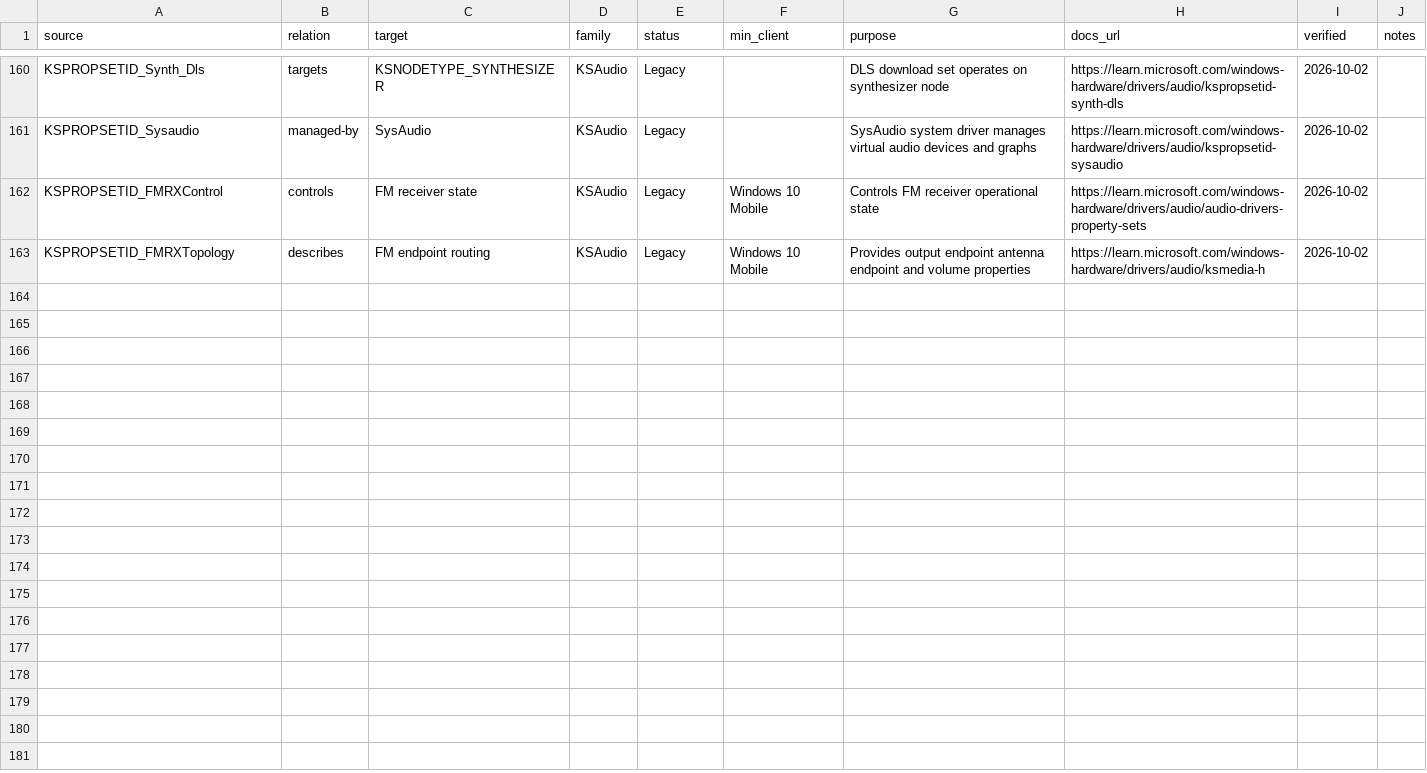
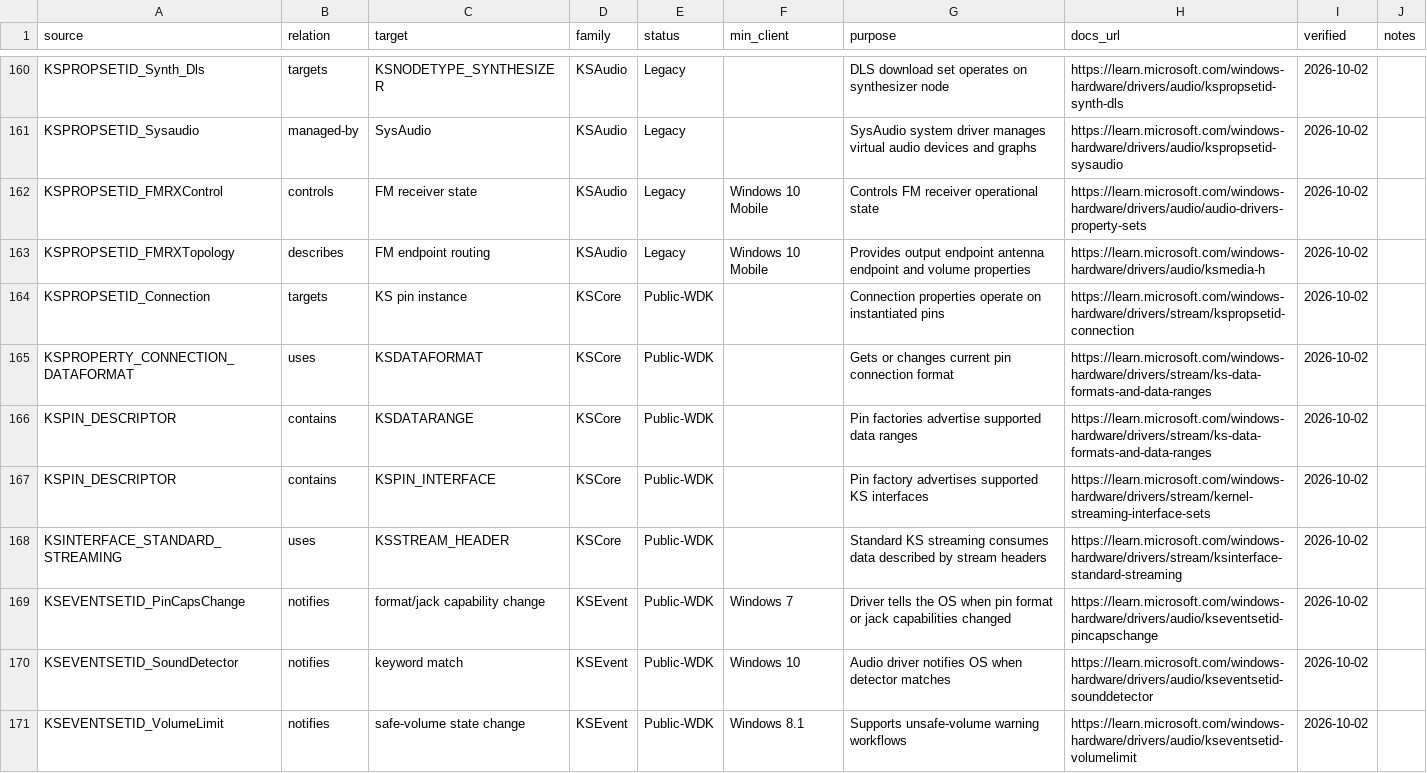
Before and after one commit to kunkunkunQoQ/WinAudioResearch, a CSV file: api/relationships.csv, drawn as a sheet; only a part is shown, gaps mark what is left out; the diff names each change by its address in the sheet, - before the commit and + after, or states it on an @@ line.

Commit message:
Link KS connection, streaming and event contracts

```diff
--- a/api/relationships.csv
+++ b/api/relationships.csv
+row 164: KSPROPSETID_Connection | targets | KS pin instance | KSCore | Public-WDK |  | Connection properties operate on instantiated pins | https://learn.microsoft.com/windows-hardware/drivers/stream/kspropsetid-connection | 2026-10-02
+row 165: KSPROPERTY_CONNECTION_DATAFORMAT | uses | KSDATAFORMAT | KSCore | Public-WDK |  | Gets or changes current pin connection format | https://learn.microsoft.com/windows-hardware/drivers/stream/ks-data-formats-and-data-ranges | 2026-10-02
+row 166: KSPIN_DESCRIPTOR | contains | KSDATARANGE | KSCore | Public-WDK |  | Pin factories advertise supported data ranges | https://learn.microsoft.com/windows-hardware/drivers/stream/ks-data-formats-and-data-ranges | 2026-10-02
+row 167: KSPIN_DESCRIPTOR | contains | KSPIN_INTERFACE | KSCore | Public-WDK |  | Pin factory advertises supported KS interfaces | https://learn.microsoft.com/windows-hardware/drivers/stream/kernel-streaming-interface-sets | 2026-10-02
+row 168: KSINTERFACE_STANDARD_STREAMING | uses | KSSTREAM_HEADER | KSCore | Public-WDK |  | Standard KS streaming consumes data described by stream headers | https://learn.microsoft.com/windows-hardware/drivers/stream/ksinterface-standard-streaming | 2026-10-02
+row 169: KSEVENTSETID_PinCapsChange | notifies | format/jack capability change | KSEvent | Public-WDK | Windows 7 | Driver tells the OS when pin format or jack capabilities changed | https://learn.microsoft.com/windows-hardware/drivers/audio/kseventsetid-pincapschange | 2026-10-02
+row 170: KSEVENTSETID_SoundDetector | notifies | keyword match | KSEvent | Public-WDK | Windows 10 | Audio driver notifies OS when detector matches | https://learn.microsoft.com/windows-hardware/drivers/audio/kseventsetid-sounddetector | 2026-10-02
+row 171: KSEVENTSETID_VolumeLimit | notifies | safe-volume state change | KSEvent | Public-WDK | Windows 8.1 | Supports unsafe-volume warning workflows | https://learn.microsoft.com/windows-hardware/drivers/audio/kseventsetid-volumelimit | 2026-10-02
```
